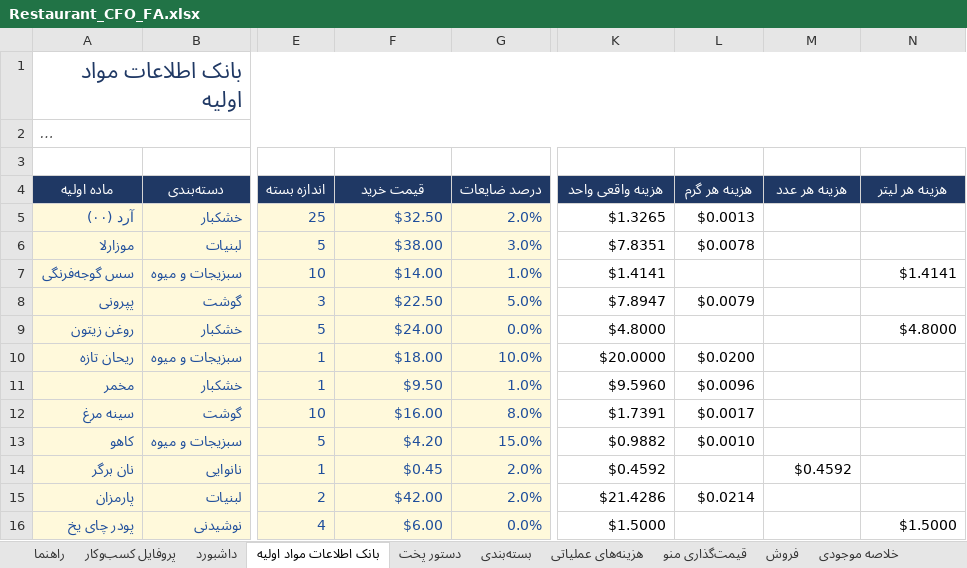
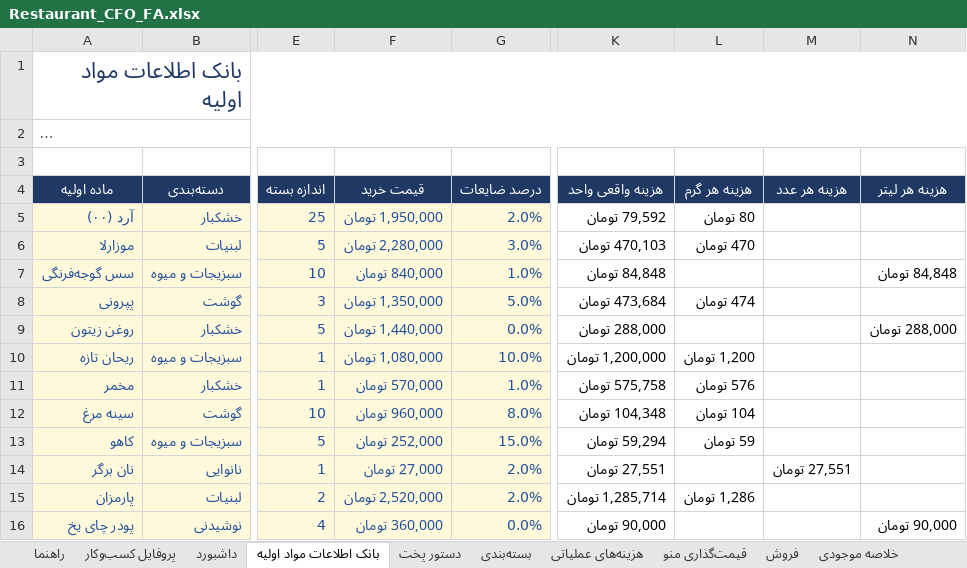
Before and after one commit to Jolly-Panda-Works/jollypanda-website, an Excel workbook: Restaurant_CFO_FA.xlsx, sheet بانک اطلاعات مواد اولیه, drawn as a sheet; only a part is shown, gaps mark what is left out; long unchanged cells end in …; values as stored, in another font and other column widths than the file's, no borders; conditional formats not drawn; the diff names each change by its address in the sheet, - before the commit and + after, or states it on an @@ line.

```diff
--- a/Restaurant_CFO_FA.xlsx (sheet بانک اطلاعات مواد اولیه)
+++ b/Restaurant_CFO_FA.xlsx (sheet بانک اطلاعات مواد اولیه)
-F5 (قیمت خرید): $32.50
+F5 (قیمت خرید): 1,950,000 تومان
-K5 (هزینه واقعی واحد): $1.3265
+K5 (هزینه واقعی واحد): 79,592 تومان
-L5 (هزینه هر گرم): $0.0013
+L5 (هزینه هر گرم): 80 تومان
-F6 (قیمت خرید): $38.00
+F6 (قیمت خرید): 2,280,000 تومان
-K6 (هزینه واقعی واحد): $7.8351
+K6 (هزینه واقعی واحد): 470,103 تومان
-L6 (هزینه هر گرم): $0.0078
+L6 (هزینه هر گرم): 470 تومان
-F7 (قیمت خرید): $14.00
+F7 (قیمت خرید): 840,000 تومان
-K7 (هزینه واقعی واحد): $1.4141
+K7 (هزینه واقعی واحد): 84,848 تومان
-N7 (هزینه هر لیتر): $1.4141
+N7 (هزینه هر لیتر): 84,848 تومان
-F8 (قیمت خرید): $22.50
+F8 (قیمت خرید): 1,350,000 تومان
-K8 (هزینه واقعی واحد): $7.8947
+K8 (هزینه واقعی واحد): 473,684 تومان
-L8 (هزینه هر گرم): $0.0079
+L8 (هزینه هر گرم): 474 تومان
-F9 (قیمت خرید): $24.00
+F9 (قیمت خرید): 1,440,000 تومان
-K9 (هزینه واقعی واحد): $4.8000
+K9 (هزینه واقعی واحد): 288,000 تومان
-N9 (هزینه هر لیتر): $4.8000
+N9 (هزینه هر لیتر): 288,000 تومان
-F10 (قیمت خرید): $18.00
+F10 (قیمت خرید): 1,080,000 تومان
-K10 (هزینه واقعی واحد): $20.0000
+K10 (هزینه واقعی واحد): 1,200,000 تومان
-L10 (هزینه هر گرم): $0.0200
+L10 (هزینه هر گرم): 1,200 تومان
-F11 (قیمت خرید): $9.50
+F11 (قیمت خرید): 570,000 تومان
-K11 (هزینه واقعی واحد): $9.5960
+K11 (هزینه واقعی واحد): 575,758 تومان
-L11 (هزینه هر گرم): $0.0096
+L11 (هزینه هر گرم): 576 تومان
-F12 (قیمت خرید): $16.00
+F12 (قیمت خرید): 960,000 تومان
-K12 (هزینه واقعی واحد): $1.7391
+K12 (هزینه واقعی واحد): 104,348 تومان
-L12 (هزینه هر گرم): $0.0017
+L12 (هزینه هر گرم): 104 تومان
-F13 (قیمت خرید): $4.20
+F13 (قیمت خرید): 252,000 تومان
-K13 (هزینه واقعی واحد): $0.9882
+K13 (هزینه واقعی واحد): 59,294 تومان
-L13 (هزینه هر گرم): $0.0010
+L13 (هزینه هر گرم): 59 تومان
-F14 (قیمت خرید): $0.45
+F14 (قیمت خرید): 27,000 تومان
-K14 (هزینه واقعی واحد): $0.4592
+K14 (هزینه واقعی واحد): 27,551 تومان
-M14 (هزینه هر عدد): $0.4592
+M14 (هزینه هر عدد): 27,551 تومان
-F15 (قیمت خرید): $42.00
+F15 (قیمت خرید): 2,520,000 تومان
-K15 (هزینه واقعی واحد): $21.4286
+K15 (هزینه واقعی واحد): 1,285,714 تومان
-L15 (هزینه هر گرم): $0.0214
+L15 (هزینه هر گرم): 1,286 تومان
-F16 (قیمت خرید): $6.00
+F16 (قیمت خرید): 360,000 تومان
-K16 (هزینه واقعی واحد): $1.5000
+K16 (هزینه واقعی واحد): 90,000 تومان
-N16 (هزینه هر لیتر): $1.5000
+N16 (هزینه هر لیتر): 90,000 تومان
```
Also changed, not shown: sheet فروش, sheet قیمت‌گذاری منو, sheet بسته‌بندی, sheet داشبورد, sheet دستور پخت, sheet هزینه‌های عملیاتی, 5 more sheets, formulas that keep their value, charts or pictures.
